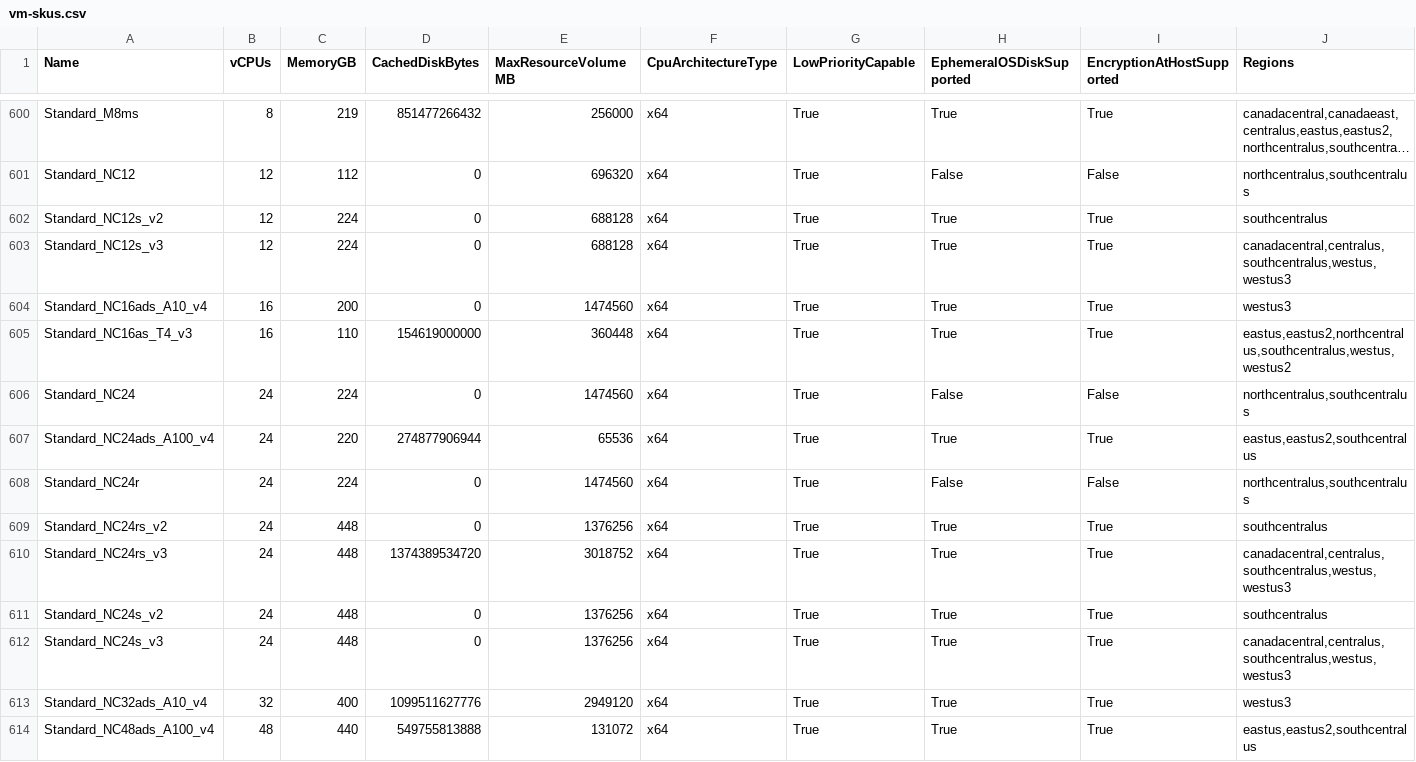
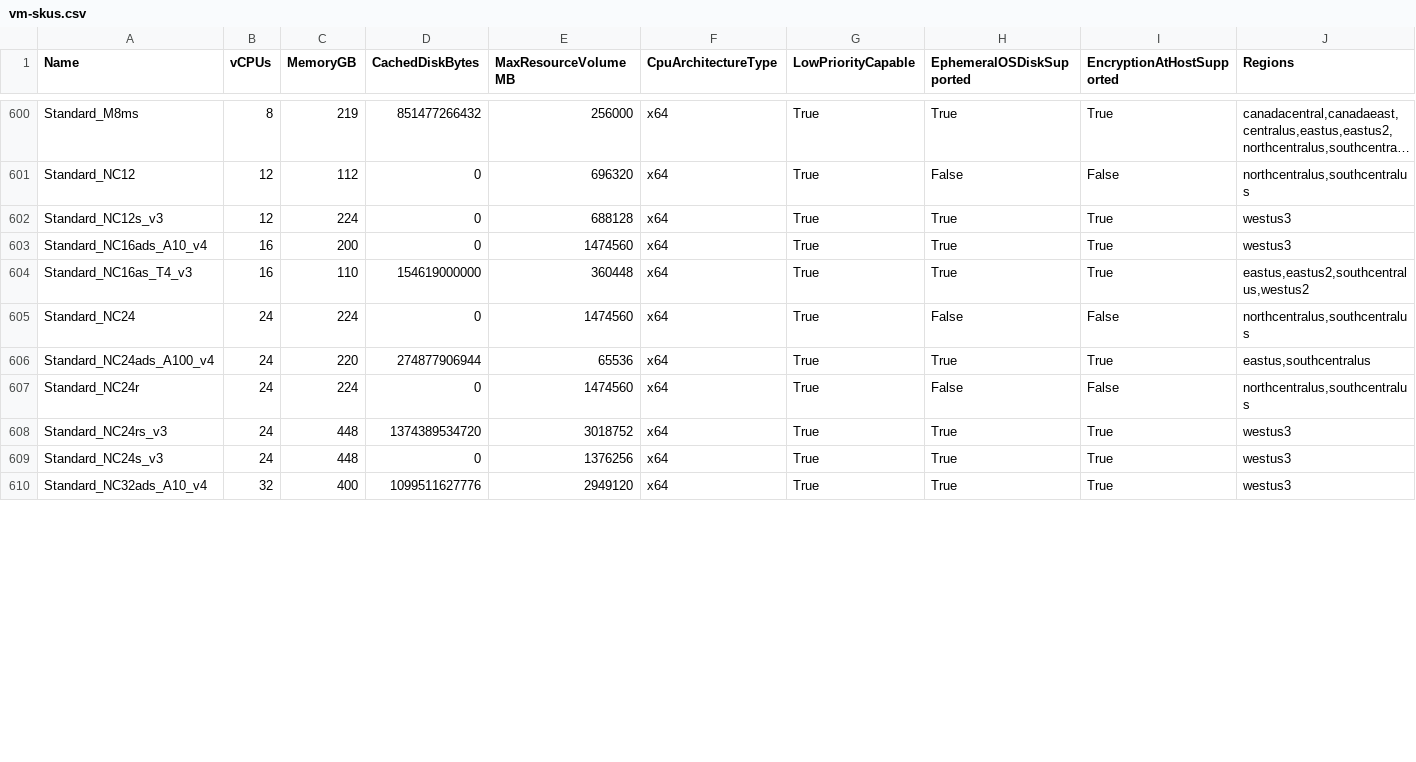
Before and after one commit to joelverhagen/data-az-spot-vms, a CSV file: vm-skus.csv, drawn as a sheet; only a part is shown, gaps mark what is left out; long unchanged cells end in …; the diff covers the shown part only.

```diff
--- a/vm-skus.csv
+++ b/vm-skus.csv
@@ -601,14 +601,10 @@
 "Standard_NC12","12","112","0","696320","x64","True","False","False","northcentralus,southcentralus"
-"Standard_NC12s_v2","12","224","0","688128","x64","True","True","True","southcentralus"
-"Standard_NC12s_v3","12","224","0","688128","x64","True","True","True","canadacentral,centralus,southcentralus,westus,westus3"
+"Standard_NC12s_v3","12","224","0","688128","x64","True","True","True","westus3"
 "Standard_NC16ads_A10_v4","16","200","0","1474560","x64","True","True","True","westus3"
-"Standard_NC16as_T4_v3","16","110","154619000000","360448","x64","True","True","True","eastus,eastus2,northcentralus,southcentralus,westus,westus2"
+"Standard_NC16as_T4_v3","16","110","154619000000","360448","x64","True","True","True","eastus,eastus2,southcentralus,westus2"
 "Standard_NC24","24","224","0","1474560","x64","True","False","False","northcentralus,southcentralus"
-"Standard_NC24ads_A100_v4","24","220","274877906944","65536","x64","True","True","True","eastus,eastus2,southcentralus"
+"Standard_NC24ads_A100_v4","24","220","274877906944","65536","x64","True","True","True","eastus,southcentralus"
 "Standard_NC24r","24","224","0","1474560","x64","True","False","False","northcentralus,southcentralus"
-"Standard_NC24rs_v2","24","448","0","1376256","x64","True","True","True","southcentralus"
-"Standard_NC24rs_v3","24","448","1374389534720","3018752","x64","True","True","True","canadacentral,centralus,southcentralus,westus,westus3"
-"Standard_NC24s_v2","24","448","0","1376256","x64","True","True","True","southcentralus"
-"Standard_NC24s_v3","24","448","0","1376256","x64","True","True","True","canadacentral,centralus,southcentralus,westus,westus3"
+"Standard_NC24rs_v3","24","448","1374389534720","3018752","x64","True","True","True","westus3"
+"Standard_NC24s_v3","24","448","0","1376256","x64","True","True","True","westus3"
 "Standard_NC32ads_A10_v4","32","400","1099511627776","2949120","x64","True","True","True","westus3"
-"Standard_NC48ads_A100_v4","48","440","549755813888","131072","x64","True","True","True","eastus,eastus2,southcentralus"
```
Also changed, not shown: 5 removed rows and 8 edited cells elsewhere in this file, 1 other file.
